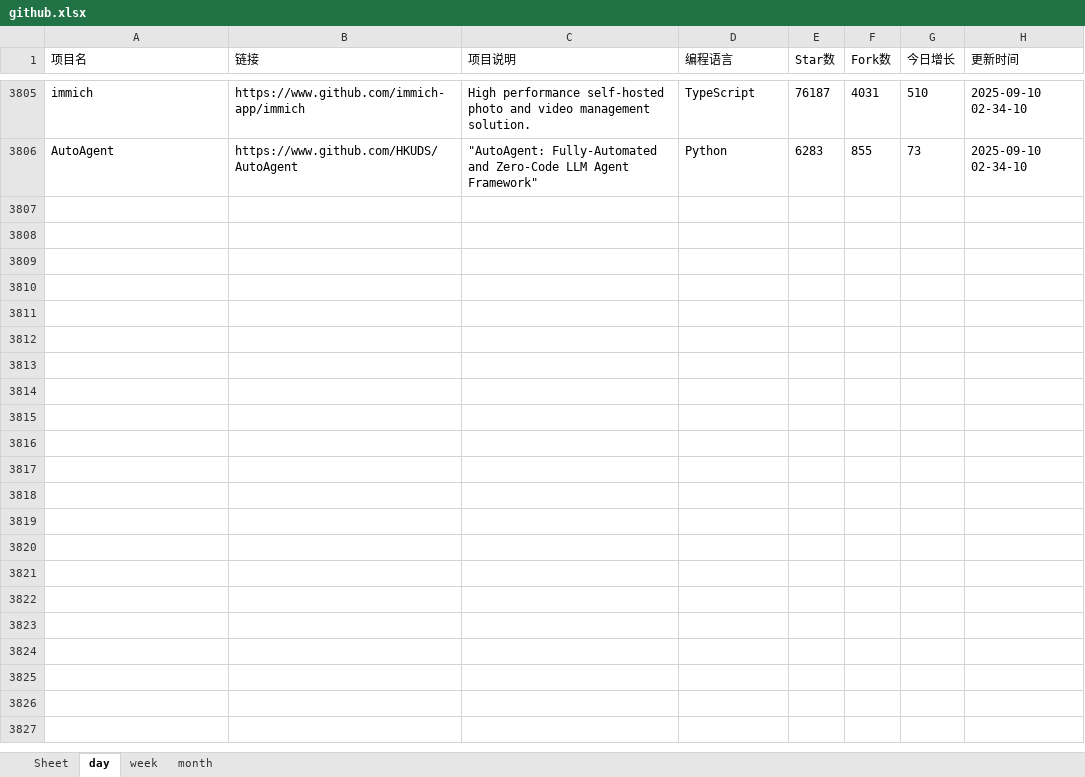
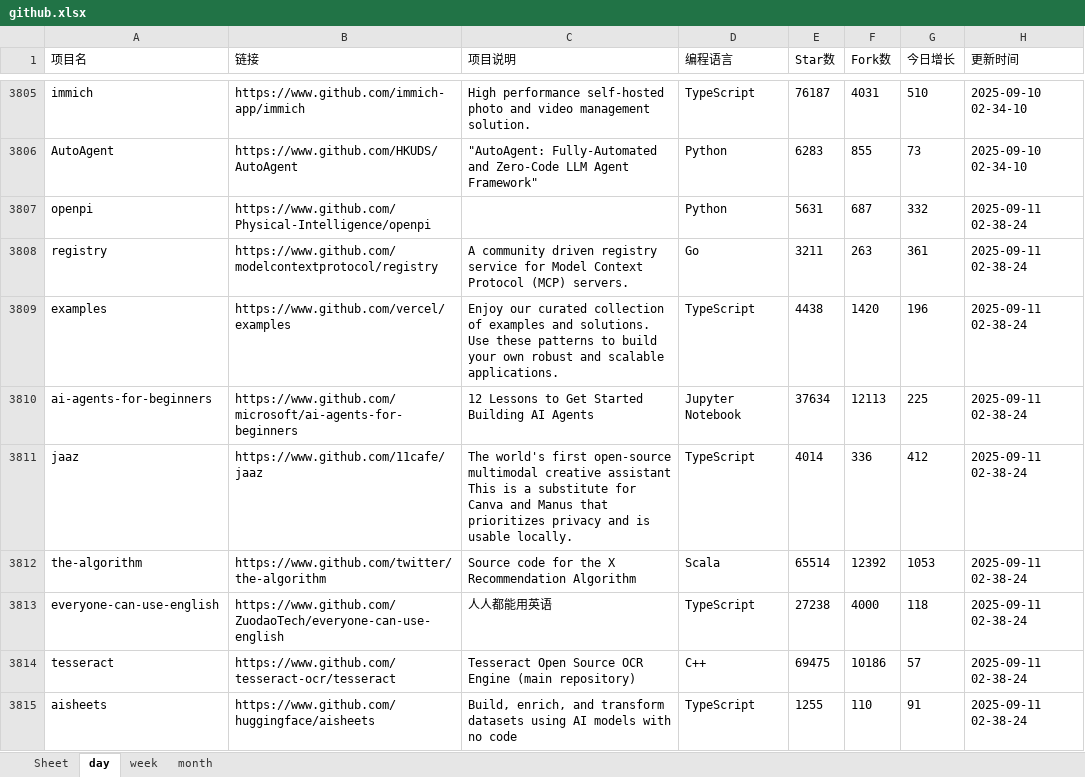
Before and after one commit to WHG555/github-today-repositories, an Excel workbook: github.xlsx, sheet day, drawn as a sheet; only a part is shown, gaps mark what is left out; values as stored, in another font and other column widths than the file's, no borders; the diff covers the shown part only; the diff names each change by its address in the sheet, - before the commit and + after, or states it on an @@ line.

```diff
--- a/github.xlsx (sheet day)
+++ b/github.xlsx (sheet day)
+row 3807: openpi | https://www.github.com/Physical-Intelligence/openpi |  | Python | 5631 | 687 | 332 | 2025-09-11 02-38-24
+row 3808: registry | https://www.github.com/modelcontextprotocol/registry | A community driven registry service for Model Context Protocol (MCP) servers. | Go | 3211 | 263 | 361 | 2025-09-11 02-38-24
+row 3809: examples | https://www.github.com/vercel/examples | Enjoy our curated collection of examples and solutions. Use these patterns to build your own robust and scalable applications. | TypeScript | 4438 | 1420 | 196 | 2025-09-11 02-38-24
+row 3810: ai-agents-for-beginners | https://www.github.com/microsoft/ai-agents-for-beginners | 12 Lessons to Get Started Building AI Agents | Jupyter Notebook | 37634 | 12113 | 225 | 2025-09-11 02-38-24
+row 3811: jaaz | https://www.github.com/11cafe/jaaz | The world's first open-source multimodal creative assistant This is a substitute for Canva and Manus that prioritizes privacy and is usable locally. | TypeScript | 4014 | 336 | 412 | 2025-09-11 02-38-24
+row 3812: the-algorithm | https://www.github.com/twitter/the-algorithm | Source code for the X Recommendation Algorithm | Scala | 65514 | 12392 | 1053 | 2025-09-11 02-38-24
+row 3813: everyone-can-use-english | https://www.github.com/ZuodaoTech/everyone-can-use-english | 人人都能用英语 | TypeScript | 27238 | 4000 | 118 | 2025-09-11 02-38-24
+row 3814: tesseract | https://www.github.com/tesseract-ocr/tesseract | Tesseract Open Source OCR Engine (main repository) | C++ | 69475 | 10186 | 57 | 2025-09-11 02-38-24
+row 3815: aisheets | https://www.github.com/huggingface/aisheets | Build, enrich, and transform datasets using AI models with no code | TypeScript | 1255 | 110 | 91 | 2025-09-11 02-38-24
```
Also changed, not shown: 9 added rows elsewhere in this sheet, sheet week, sheet month.
